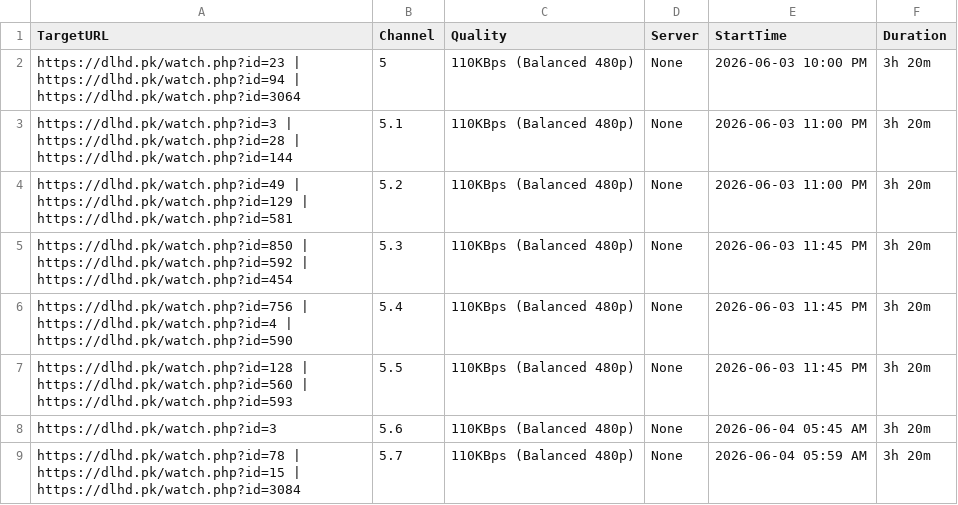
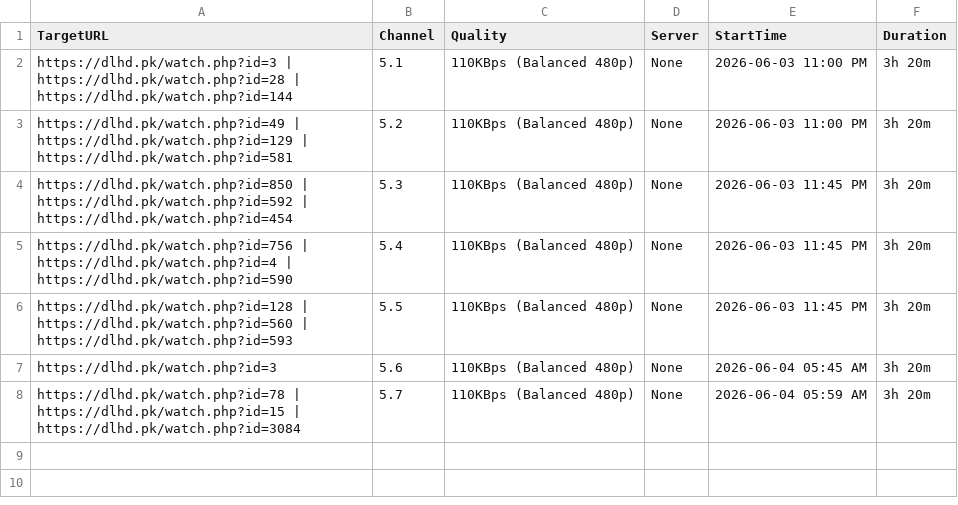
Before and after one commit to siddu5991079-ai/o00000000000bbbbbbbbbbbbbbbssssssssssssssss-automate, a CSV file: streams.csv, drawn as a sheet; the diff names each change by its address in the sheet, - before the commit and + after, or states it on an @@ line.

```diff
--- a/streams.csv
+++ b/streams.csv
-row 2: https://dlhd.pk/watch.php?id=23 | https://dlhd.pk/watch.php?id=94 | https://dlhd.pk/watch.php?id=3064 | 5 | 110KBps (Balanced 480p) | None | 2026-06-03 10:00 PM | 3h 20m
```
